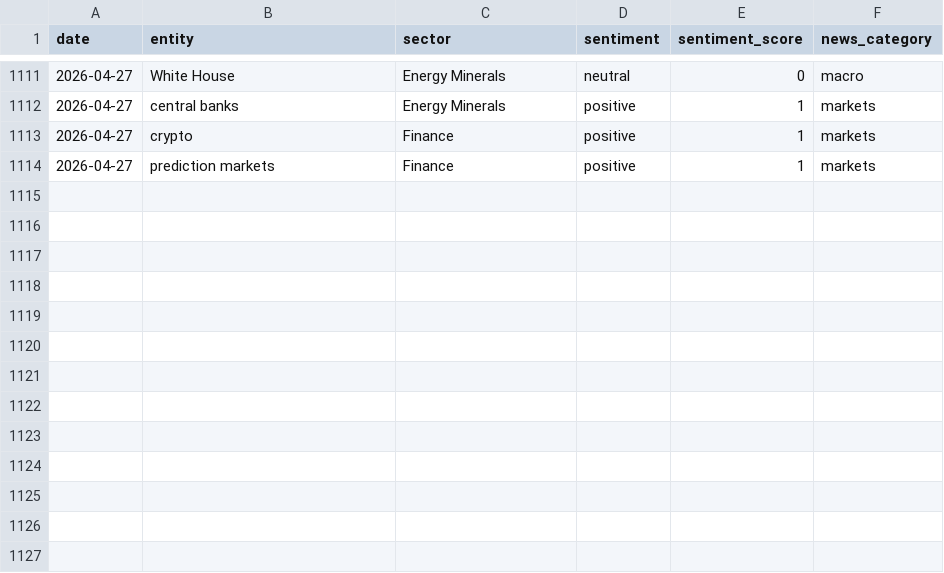
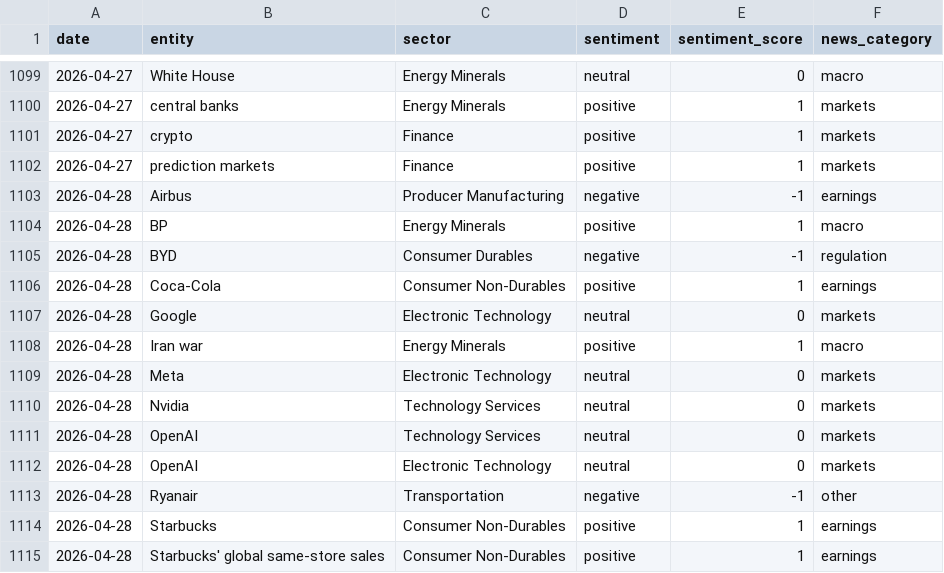
Before and after one commit to laceto/rss_feed, a TSV file: data/entity_sentiment_ts.tsv, drawn as a sheet; only a part is shown, gaps mark what is left out; the diff covers the shown part only; the diff names each change by its address in the sheet, - before the commit and + after, or states it on an @@ line.

```diff
--- a/data/entity_sentiment_ts.tsv
+++ b/data/entity_sentiment_ts.tsv
+row 1103: 2026-04-28 | Airbus | Producer Manufacturing | negative | -1 | earnings
+row 1104: 2026-04-28 | BP | Energy Minerals | positive | 1 | macro
+row 1105: 2026-04-28 | BYD | Consumer Durables | negative | -1 | regulation
+row 1106: 2026-04-28 | Coca-Cola | Consumer Non-Durables | positive | 1 | earnings
+row 1107: 2026-04-28 | Google | Electronic Technology | neutral | 0 | markets
+row 1108: 2026-04-28 | Iran war | Energy Minerals | positive | 1 | macro
+row 1109: 2026-04-28 | Meta | Electronic Technology | neutral | 0 | markets
+row 1110: 2026-04-28 | Nvidia | Technology Services | neutral | 0 | markets
+row 1111: 2026-04-28 | OpenAI | Technology Services | neutral | 0 | markets
+row 1112: 2026-04-28 | OpenAI | Electronic Technology | neutral | 0 | markets
+row 1113: 2026-04-28 | Ryanair | Transportation | negative | -1 | other
+row 1114: 2026-04-28 | Starbucks | Consumer Non-Durables | positive | 1 | earnings
+row 1115: 2026-04-28 | Starbucks' global same-store sales | Consumer Non-Durables | positive | 1 | earnings
```
Also changed, not shown: 12 removed rows elsewhere in this file, data/sector_sentiment_pivot.tsv, data/sector_summary.tsv, 16 other files.
